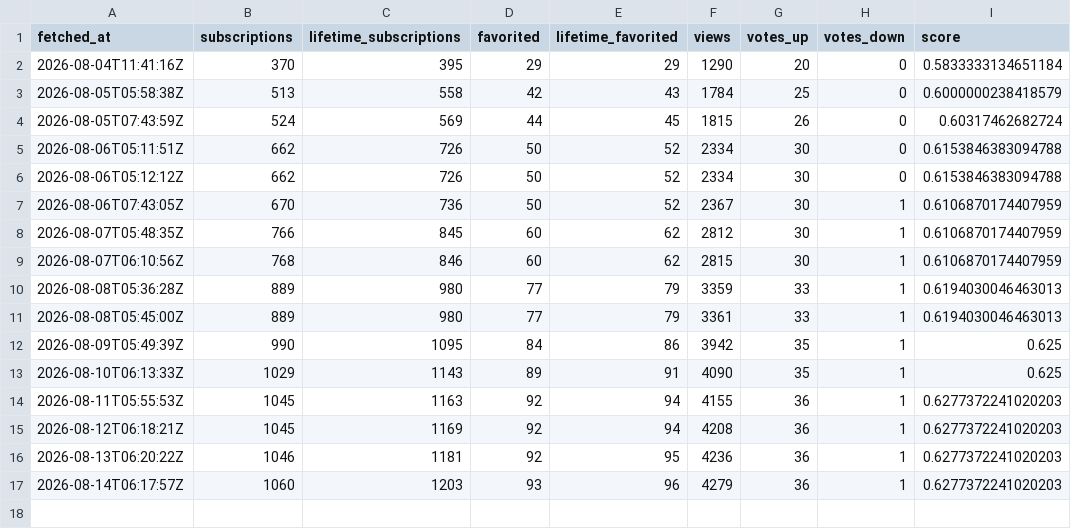
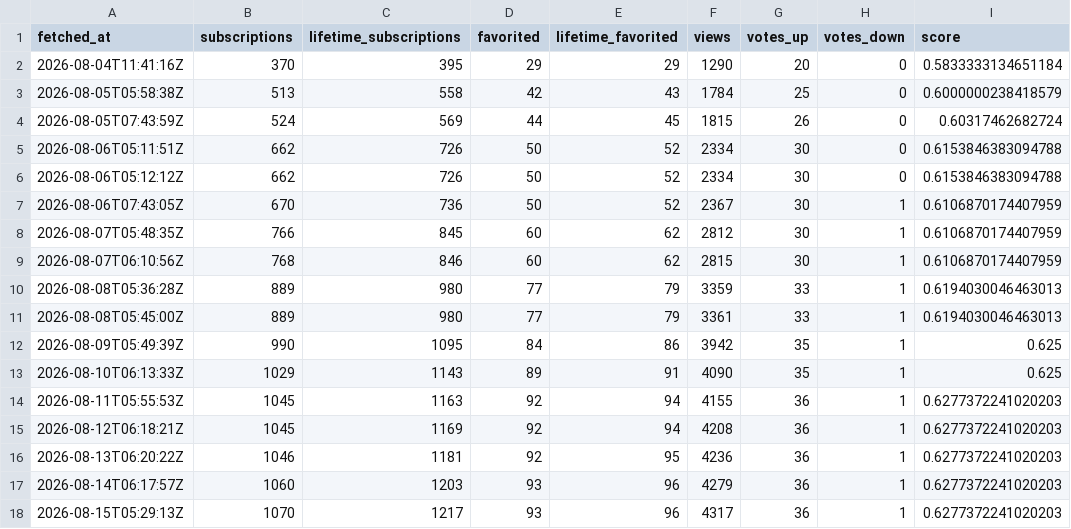
Before and after one commit to ReverchonDigital/Dispatch-TPF2-Compteur-Workshop, a CSV file: data/series.csv, drawn as a sheet; the diff names each change by its address in the sheet, - before the commit and + after, or states it on an @@ line.

```diff
--- a/data/series.csv
+++ b/data/series.csv
+row 18: 2026-08-15T05:29:13Z | 1070 | 1217 | 93 | 96 | 4317 | 36 | 1 | 0.6277372241020203
```
Also changed, not shown: 1 other file.
